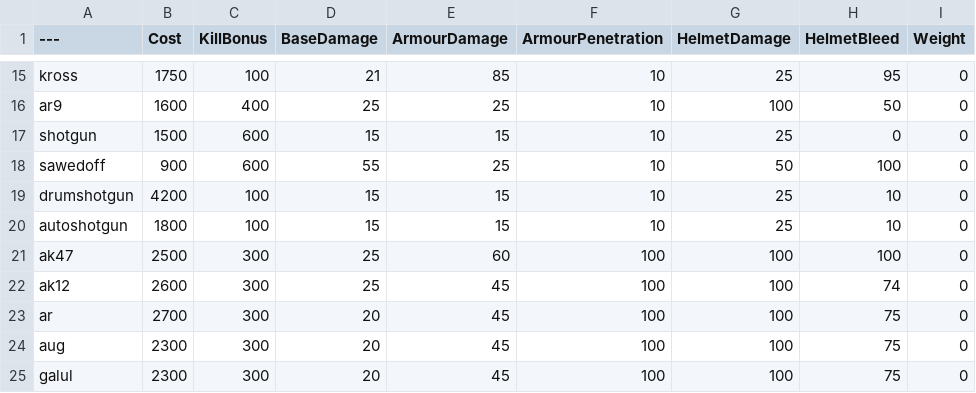
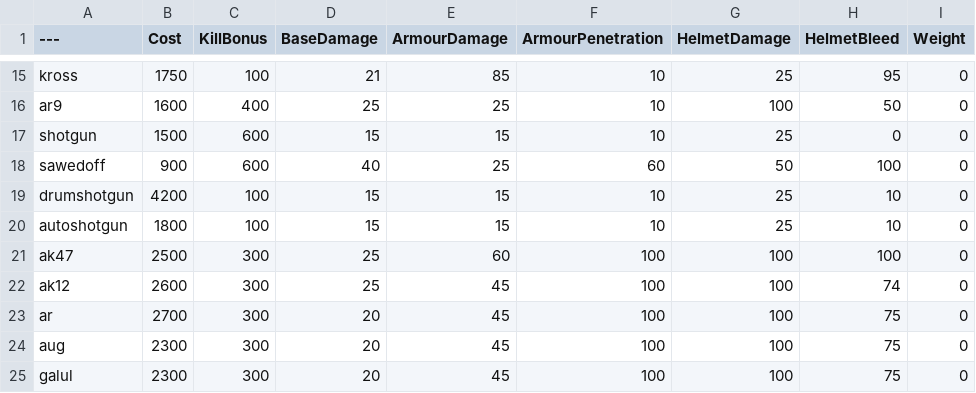
Before and after one commit to Brycen12345678/BalancingTable, a CSV file: BalancingTable.csv, drawn as a sheet; only a part is shown, gaps mark what is left out; the diff names each change by its address in the sheet, - before the commit and + after, or states it on an @@ line.

Commit message:
Update BalancingTable.csv

```diff
--- a/BalancingTable.csv
+++ b/BalancingTable.csv
-D18 (BaseDamage): 55
+D18 (BaseDamage): 40
-F18 (ArmourPenetration): 10
+F18 (ArmourPenetration): 60
```
